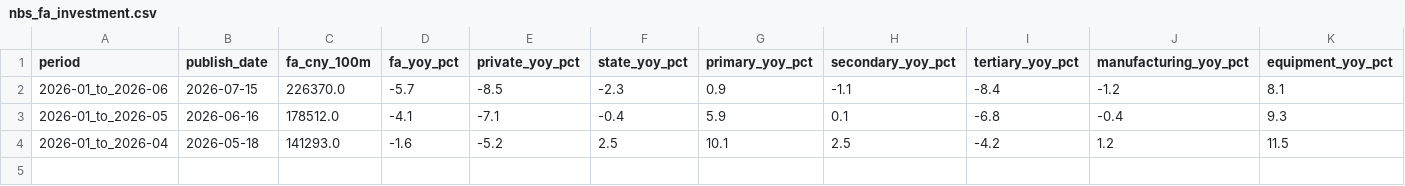
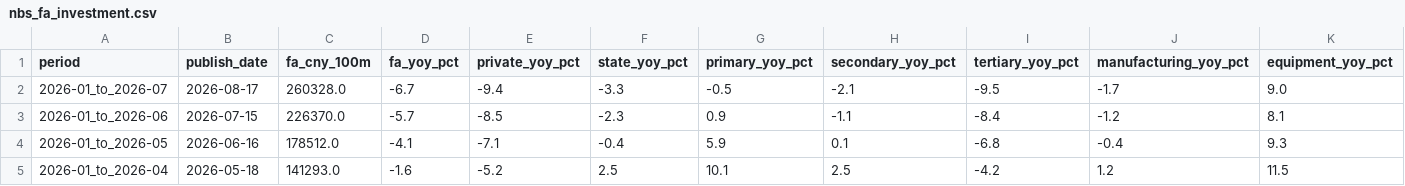
Before and after one commit to xuefeng0324/realty, a CSV file: realty_app/static/nbs_fa_investment.csv, drawn as a sheet; only a part is shown; rows hold the shown columns only; the diff names each change by its address in the sheet, - before the commit and + after, or states it on an @@ line.

Commit message:
fix(crawl): nbs_income / fa_investment / real_estate INDEX_URL 改到 /sj/zxfb/
根因：
v1.122.8 引入 check_csv_freshness 暴露 nbs_real_estate / nbs_income /
nbs_fa_investment 三个脚本跑时报「未在国家统计局数据首页找到XXX发布页」，
导致这些 CSV 一直没补到最新月份。

排查发现这些脚本的 find_release() 都设了
INDEX_URL = "https://www.stats.gov.cn/sj/"（根目录），但实际月度发布稿
都在 /sj/zxfb/ 子栏目（如 1—7 月国民经济运行稿、1—7 月房地产
市场基本情况等）。脚本里硬编码的首页 URL 已经不再展示月度发布链接。

修：
- crawl_nbs_real_estate.py: INDEX_URL /sj/ → /sj/zxfb/
- crawl_nbs_income.py: INDEX_URL /sj/ → /sj/zxfb/
- crawl_nbs_fa_investment.py: INDEX_URL /sj/ → /sj/zxfb/

效果：
- nbs_real_estate.csv +1 行 2026-01_to_2026-07 (publish 2026-08-17)
- nbs_fa_investment.csv +1 行 2026-01_to_2026-07 (publish 2026-07-15)
- nbs_unemployment.csv +1 行 2026-07 (publish 2026-08-17)
  (crawl_nbs_unemployment.py INDEX_URL 已是对的，没改代码)

注：
- nbs_income.csv 没新数据，因收入是季度发布（Q1/Q2 已发，Q3 还没出）；
  这次 commit 没有 income CSV diff
- nbs_gdp.csv latest 2026-H1（半年报已发，正常）

其它未补的 STALE 数据源（GD/广州/深圳政府源）通常是上游发布节奏
问题或脚本卡 WAF，不是改 INDEX_URL 能修的，留作后续。

```diff
--- a/realty_app/static/nbs_fa_investment.csv
+++ b/realty_app/static/nbs_fa_investment.csv
+row 2: 2026-01_to_2026-07 | 2026-08-17 | 260328.0 | -6.7 | -9.4 | -3.3 | -0.5 | -2.1 | -9.5 | -1.7 | 9.0
```
Also changed, not shown: realty_app/static/nbs_real_estate.csv, realty_app/static/nbs_unemployment.csv, 3 other files.
